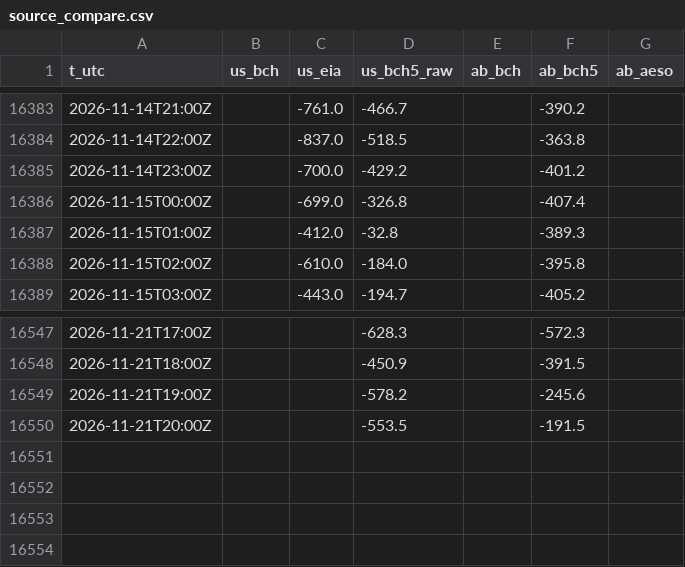
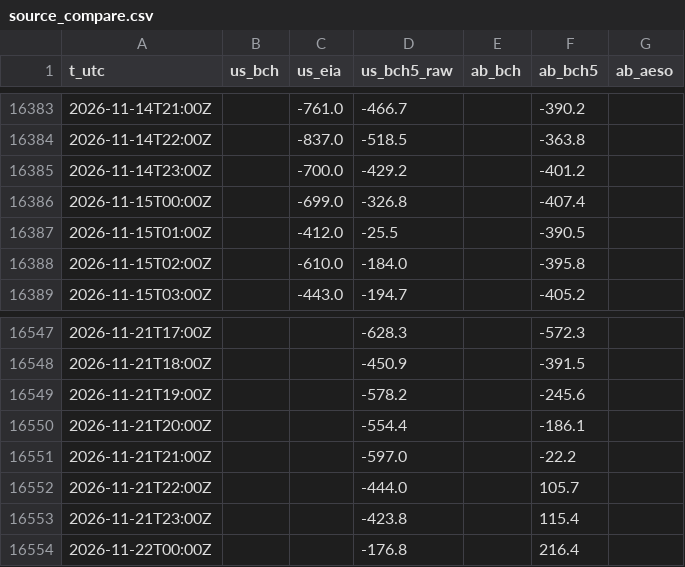
Before and after one commit to warrenboyle/bc-powerflow, a CSV file: docs/source_compare.csv, drawn as a sheet; only a part is shown, gaps mark what is left out.

```diff
--- a/docs/source_compare.csv
+++ b/docs/source_compare.csv
@@ -16386,3 +16386,3 @@ t_utc,us_bch,us_eia,us_bch5_raw,ab_bch,ab_bch5,ab_aeso
 2026-11-15T00:00Z,,-699.0,-326.8,,-407.4,
-2026-11-15T01:00Z,,-412.0,-32.8,,-389.3,
+2026-11-15T01:00Z,,-412.0,-25.5,,-390.5,
 2026-11-15T02:00Z,,-610.0,-184.0,,-395.8,
@@ -16549,2 +16549,6 @@ t_utc,us_bch,us_eia,us_bch5_raw,ab_bch,ab_bch5,ab_aeso
 2026-11-21T19:00Z,,,-578.2,,-245.6,
-2026-11-21T20:00Z,,,-553.5,,-191.5,
+2026-11-21T20:00Z,,,-554.4,,-186.1,
+2026-11-21T21:00Z,,,-597.0,,-22.2,
+2026-11-21T22:00Z,,,-444.0,,105.7,
+2026-11-21T23:00Z,,,-423.8,,115.4,
+2026-11-22T00:00Z,,,-176.8,,216.4,
```
Also changed, not shown: docs/bc_temps.csv, docs/hourly.csv, 4 other files.
